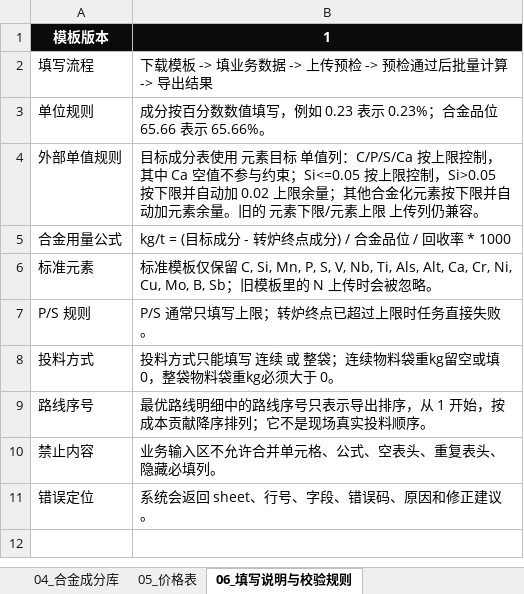
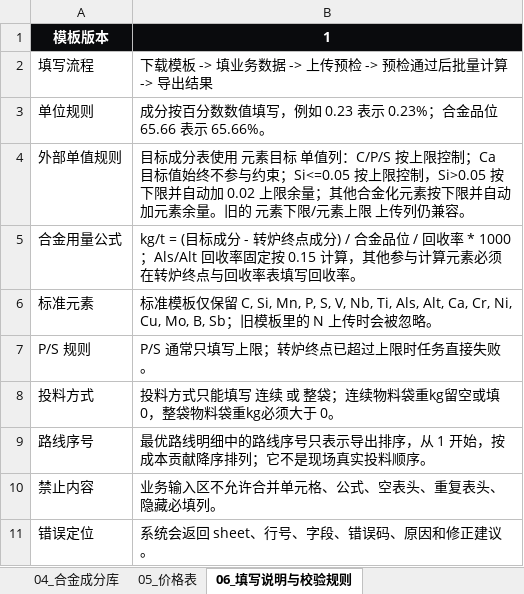
Before and after one commit to MagicXran/alloy_cost_calculation, an Excel workbook: alloy-batch-template-v1.xlsx, sheet 06_填写说明与校验规则, drawn as a sheet; values as stored, in another font and other column widths than the file's, no borders; the diff names each change by its address in the sheet, - before the commit and + after, or states it on an @@ line.

```diff
--- a/alloy-batch-template-v1.xlsx (sheet 06_填写说明与校验规则)
+++ b/alloy-batch-template-v1.xlsx (sheet 06_填写说明与校验规则)
-B4: …单值列：C/P/S/Ca 按上限控制，其中 Ca 空值不参与约…
+B4: …单值列：C/P/S 按上限控制；Ca 目标值始终不参与约…
-B5: …率 * 1000
+B5: …率 * 1000；Als/Alt 回收率固定按 0.15 计算，其他参与计算元素必须在转炉终点与回收率表填写回收率。
```
Also changed, not shown: sheet 03_转炉终点与回收率, 2 other files.
